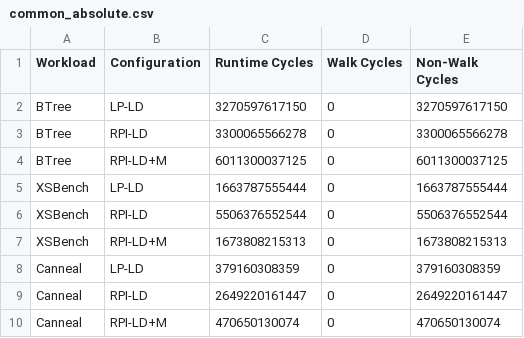
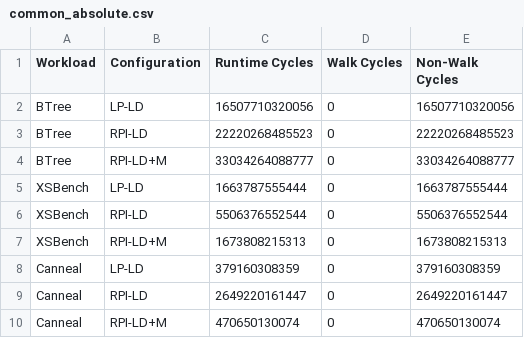
Before and after one commit to demotools/result, a CSV file: evaluation/measured/common_absolute.csv, drawn as a sheet.

```diff
--- a/evaluation/measured/common_absolute.csv
+++ b/evaluation/measured/common_absolute.csv
@@ -1,5 +1,5 @@
 Workload	Configuration	Runtime Cycles	Walk Cycles	Non-Walk Cycles
-BTree	LP-LD	3270597617150	0	3270597617150
-BTree	RPI-LD	3300065566278	0	3300065566278
-BTree	RPI-LD+M	6011300037125	0	6011300037125
+BTree	LP-LD	16507710320056	0	16507710320056
+BTree	RPI-LD	22220268485523	0	22220268485523
+BTree	RPI-LD+M	33034264088777	0	33034264088777
 XSBench	LP-LD	1663787555444	0	1663787555444
```
Also changed, not shown: evaluation/measured/common_normalized.csv, evaluation/measured/figure10/figure10a_absolute.csv, 12 other files.
